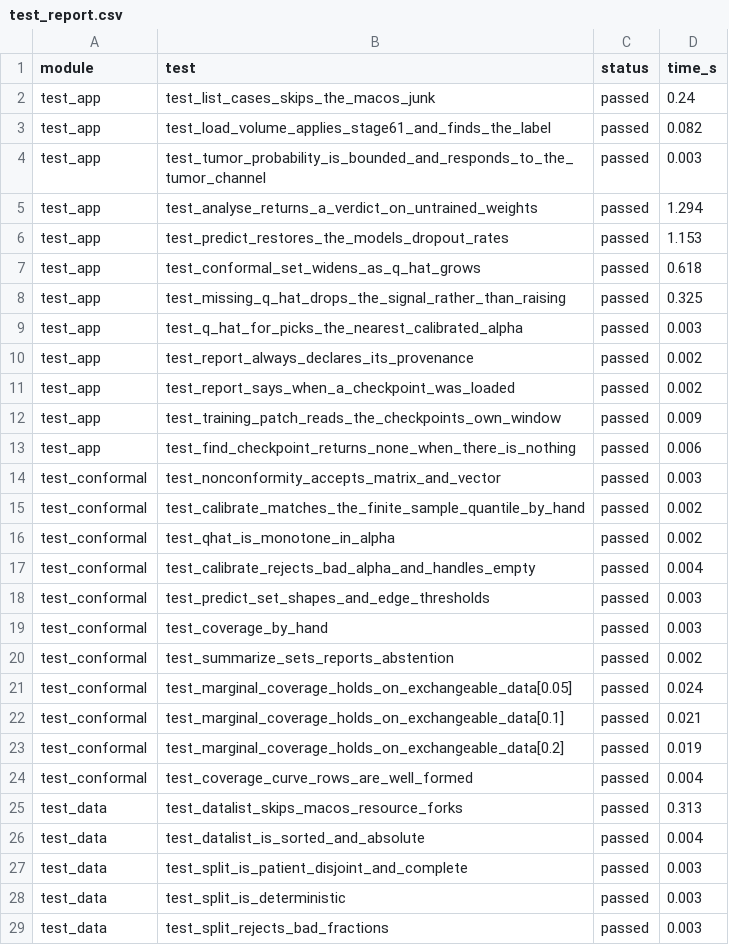
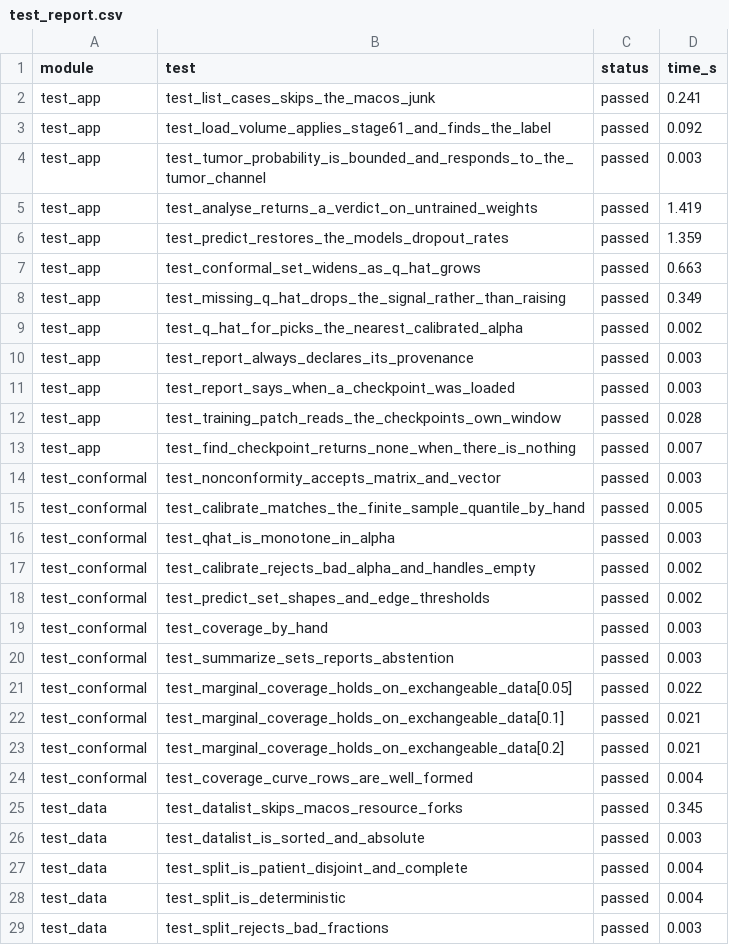
Before and after one commit to ekkerihasan/Capstone, a CSV file: results/review2_demo/test_report.csv, drawn as a sheet; only a part is shown; the diff covers the shown part only.

```diff
--- a/results/review2_demo/test_report.csv
+++ b/results/review2_demo/test_report.csv
@@ -1,29 +1,29 @@
 module,test,status,time_s
-test_app,test_list_cases_skips_the_macos_junk,passed,0.24
-test_app,test_load_volume_applies_stage61_and_finds_the_label,passed,0.082
+test_app,test_list_cases_skips_the_macos_junk,passed,0.241
+test_app,test_load_volume_applies_stage61_and_finds_the_label,passed,0.092
 test_app,test_tumor_probability_is_bounded_and_responds_to_the_tumor_channel,passed,0.003
-test_app,test_analyse_returns_a_verdict_on_untrained_weights,passed,1.294
-test_app,test_predict_restores_the_models_dropout_rates,passed,1.153
-test_app,test_conformal_set_widens_as_q_hat_grows,passed,0.618
-test_app,test_missing_q_hat_drops_the_signal_rather_than_raising,passed,0.325
-test_app,test_q_hat_for_picks_the_nearest_calibrated_alpha,passed,0.003
-test_app,test_report_always_declares_its_provenance,passed,0.002
-test_app,test_report_says_when_a_checkpoint_was_loaded,passed,0.002
-test_app,test_training_patch_reads_the_checkpoints_own_window,passed,0.009
-test_app,test_find_checkpoint_returns_none_when_there_is_nothing,passed,0.006
+test_app,test_analyse_returns_a_verdict_on_untrained_weights,passed,1.419
+test_app,test_predict_restores_the_models_dropout_rates,passed,1.359
+test_app,test_conformal_set_widens_as_q_hat_grows,passed,0.663
+test_app,test_missing_q_hat_drops_the_signal_rather_than_raising,passed,0.349
+test_app,test_q_hat_for_picks_the_nearest_calibrated_alpha,passed,0.002
+test_app,test_report_always_declares_its_provenance,passed,0.003
+test_app,test_report_says_when_a_checkpoint_was_loaded,passed,0.003
+test_app,test_training_patch_reads_the_checkpoints_own_window,passed,0.028
+test_app,test_find_checkpoint_returns_none_when_there_is_nothing,passed,0.007
 test_conformal,test_nonconformity_accepts_matrix_and_vector,passed,0.003
-test_conformal,test_calibrate_matches_the_finite_sample_quantile_by_hand,passed,0.002
-test_conformal,test_qhat_is_monotone_in_alpha,passed,0.002
-test_conformal,test_calibrate_rejects_bad_alpha_and_handles_empty,passed,0.004
-test_conformal,test_predict_set_shapes_and_edge_thresholds,passed,0.003
+test_conformal,test_calibrate_matches_the_finite_sample_quantile_by_hand,passed,0.005
+test_conformal,test_qhat_is_monotone_in_alpha,passed,0.003
+test_conformal,test_calibrate_rejects_bad_alpha_and_handles_empty,passed,0.002
+test_conformal,test_predict_set_shapes_and_edge_thresholds,passed,0.002
 test_conformal,test_coverage_by_hand,passed,0.003
-test_conformal,test_summarize_sets_reports_abstention,passed,0.002
-test_conformal,test_marginal_coverage_holds_on_exchangeable_data[0.05],passed,0.024
+test_conformal,test_summarize_sets_reports_abstention,passed,0.003
+test_conformal,test_marginal_coverage_holds_on_exchangeable_data[0.05],passed,0.022
 test_conformal,test_marginal_coverage_holds_on_exchangeable_data[0.1],passed,0.021
-test_conformal,test_marginal_coverage_holds_on_exchangeable_data[0.2],passed,0.019
+test_conformal,test_marginal_coverage_holds_on_exchangeable_data[0.2],passed,0.021
 test_conformal,test_coverage_curve_rows_are_well_formed,passed,0.004
-test_data,test_datalist_skips_macos_resource_forks,passed,0.313
-test_data,test_datalist_is_sorted_and_absolute,passed,0.004
-test_data,test_split_is_patient_disjoint_and_complete,passed,0.003
-test_data,test_split_is_deterministic,passed,0.003
+test_data,test_datalist_skips_macos_resource_forks,passed,0.345
+test_data,test_datalist_is_sorted_and_absolute,passed,0.003
+test_data,test_split_is_patient_disjoint_and_complete,passed,0.004
+test_data,test_split_is_deterministic,passed,0.004
 test_data,test_split_rejects_bad_fractions,passed,0.003
```
Also changed, not shown: 4 added rows and 64 edited cells elsewhere in this file, 3 other files.
